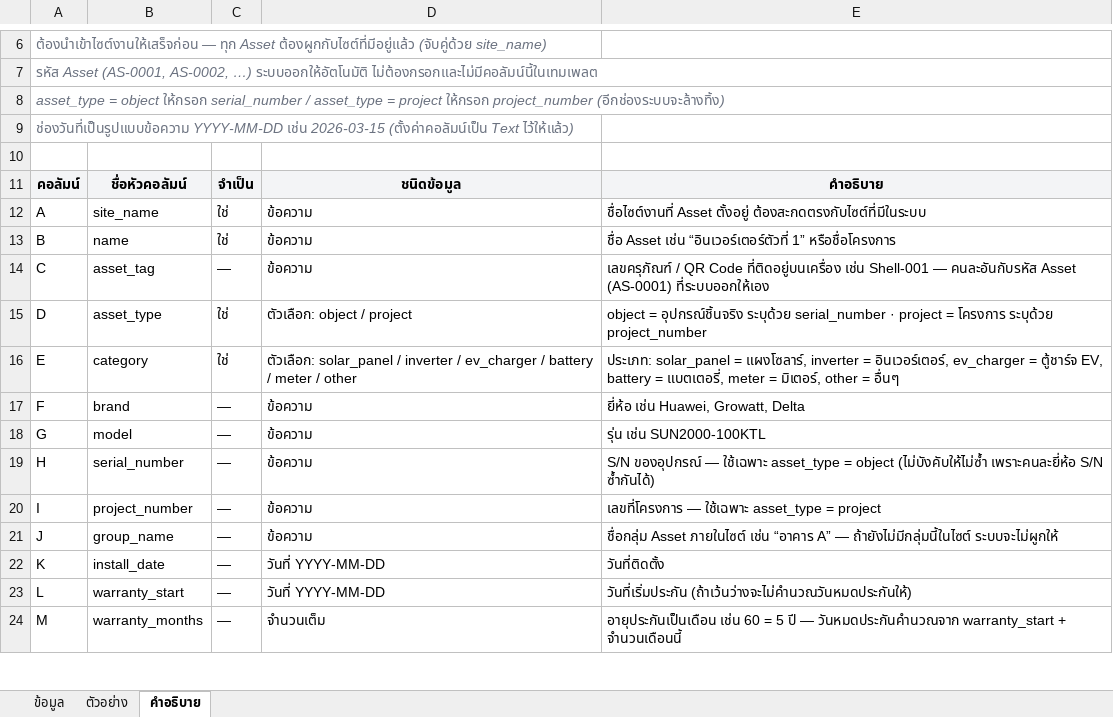
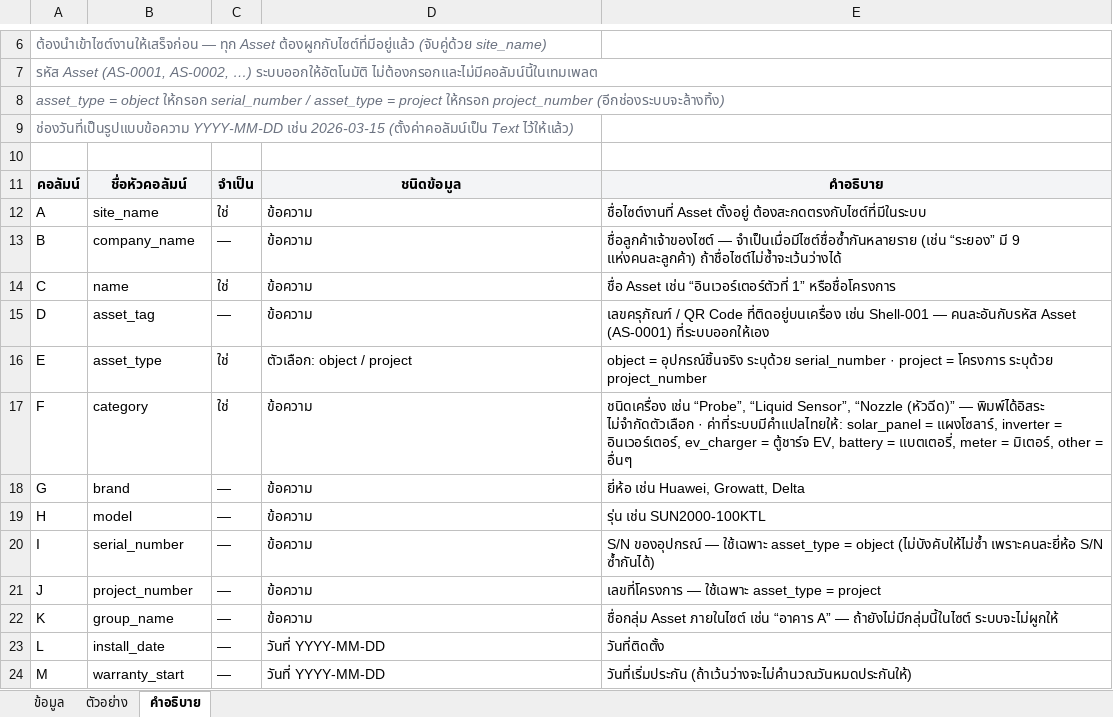
Before and after one commit to loobkaze-source/unigreen-crm, an Excel workbook: import-templates/import-template-assets.xlsx, sheet คำอธิบาย, drawn as a sheet; only a part is shown, gaps mark what is left out; values as stored, in another font and other column widths than the file's, no borders; the diff covers the shown part only; the diff names each change by its address in the sheet, - before the commit and + after, or states it on an @@ line.

```diff
--- a/import-templates/import-template-assets.xlsx (sheet คำอธิบาย)
+++ b/import-templates/import-template-assets.xlsx (sheet คำอธิบาย)
-B13: name
+B13: company_name
-C13: ใช่
+C13: —
-E13: ชื่อ Asset เช่น “อินเวอร์เตอร์ตัวที่ 1” หรือชื่อโครงการ
+E13: ชื่อลูกค้าเจ้าของไซต์ — จำเป็นเมื่อมีไซต์ชื่อซ้ำกันหลายราย (เช่น “ระยอง” มี 9 แห่งคนละลูกค้า) ถ้าชื่อไซต์ไม่ซ้ำจะเว้นว่างได้
-B14: asset_tag
+B14: name
-C14: —
+C14: ใช่
-E14: เลขครุภัณฑ์ / QR Code ที่ติดอยู่บนเครื่อง เช่น Shell-001 — คนละอันกับรหัส Asset (AS-0001) ที่ระบบออกให้เอง
+E14: ชื่อ Asset เช่น “อินเวอร์เตอร์ตัวที่ 1” หรือชื่อโครงการ
-B15: asset_type
+B15: asset_tag
-C15: ใช่
+C15: —
-D15: ตัวเลือก: object / project
+D15: ข้อความ
-E15: object = อุปกรณ์ชิ้นจริง ระบุด้วย serial_number · project = โครงการ ระบุด้วย project_number
+E15: เลขครุภัณฑ์ / QR Code ที่ติดอยู่บนเครื่อง เช่น Shell-001 — คนละอันกับรหัส Asset (AS-0001) ที่ระบบออกให้เอง
-B16: category
+B16: asset_type
-D16: ตัวเลือก: solar_panel / inverter / ev_charger / battery / meter / other
+D16: ตัวเลือก: object / project
-E16: ประเภท: solar_panel = แผงโซลาร์, inverter = อินเวอร์เตอร์, ev_charger = ตู้ชาร์จ EV, battery = แบตเตอรี่, meter = มิเตอร์, other = อื่นๆ
+E16: object = อุปกรณ์ชิ้นจริง ระบุด้วย serial_number · project = โครงการ ระบุด้วย project_number
-B17: brand
+B17: category
-C17: —
+C17: ใช่
-E17: ยี่ห้อ เช่น Huawei, Growatt, Delta
+E17: ชนิดเครื่อง เช่น “Probe”, “Liquid Sensor”, “Nozzle (หัวฉีด)” — พิมพ์ได้อิสระ ไม่จำกัดตัวเลือก · ค่าที่ระบบมีคำแปลไทยให้: solar_panel = แผงโซลาร์, inverter = อินเวอร์เตอร์, ev_charger = ตู้ชาร์จ EV, battery = แบตเตอรี่, meter = มิเตอร์, other = อื่นๆ
-B18: model
+B18: brand
-E18: รุ่น เช่น SUN2000-100KTL
+E18: ยี่ห้อ เช่น Huawei, Growatt, Delta
-B19: serial_number
+B19: model
-E19: S/N ของอุปกรณ์ — ใช้เฉพาะ asset_type = object (ไม่บังคับให้ไม่ซ้ำ เพราะคนละยี่ห้อ S/N ซ้ำกันได้)
+E19: รุ่น เช่น SUN2000-100KTL
-B20: project_number
+B20: serial_number
-E20: เลขที่โครงการ — ใช้เฉพาะ asset_type = project
+E20: S/N ของอุปกรณ์ — ใช้เฉพาะ asset_type = object (ไม่บังคับให้ไม่ซ้ำ เพราะคนละยี่ห้อ S/N ซ้ำกันได้)
-B21: group_name
+B21: project_number
-E21: ชื่อกลุ่ม Asset ภายในไซต์ เช่น “อาคาร A” — ถ้ายังไม่มีกลุ่มนี้ในไซต์ ระบบจะไม่ผูกให้
+E21: เลขที่โครงการ — ใช้เฉพาะ asset_type = project
-B22: install_date
+B22: group_name
-D22: วันที่ YYYY-MM-DD
+D22: ข้อความ
-E22: วันที่ติดตั้ง
+E22: ชื่อกลุ่ม Asset ภายในไซต์ เช่น “อาคาร A” — ถ้ายังไม่มีกลุ่มนี้ในไซต์ ระบบจะไม่ผูกให้
-B23: warranty_start
+B23: install_date
-E23: วันที่เริ่มประกัน (ถ้าเว้นว่างจะไม่คำนวณวันหมดประกันให้)
+E23: วันที่ติดตั้ง
-B24: warranty_months
+B24: warranty_start
-D24: จำนวนเต็ม
+D24: วันที่ YYYY-MM-DD
-E24: อายุประกันเป็นเดือน เช่น 60 = 5 ปี — วันหมดประกันคำนวณจาก warranty_start + จำนวนเดือนนี้
+E24: วันที่เริ่มประกัน (ถ้าเว้นว่างจะไม่คำนวณวันหมดประกันให้)
```
Also changed, not shown: 1 added row and 6 edited cells elsewhere in this sheet, sheet ข้อมูล, sheet ตัวอย่าง, 3 other files.
